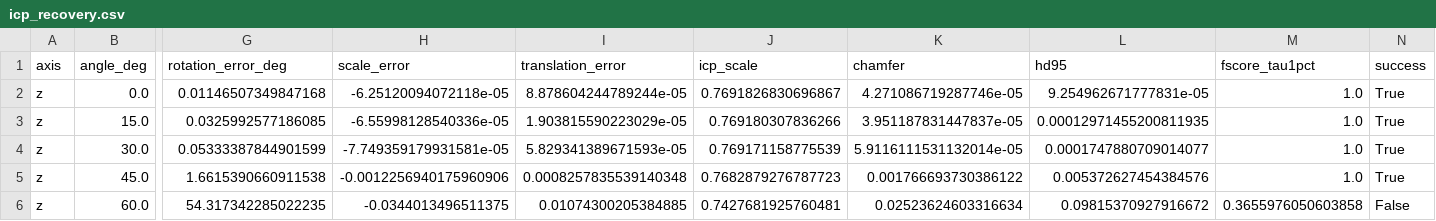
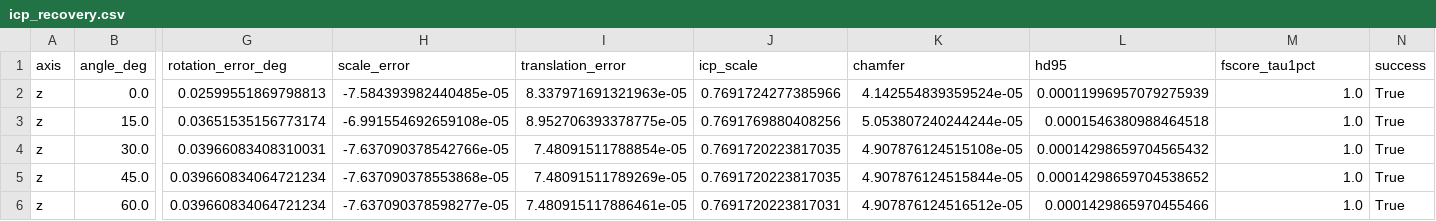
Before and after one commit to lianeheidemann/mesh-comparison, a CSV file: docs/results/icp/icp_recovery.csv, drawn as a sheet; only a part is shown, gaps mark what is left out; the diff covers the shown part only; the diff names each change by its address in the sheet, - before the commit and + after, or states it on an @@ line.

```diff
--- a/docs/results/icp/icp_recovery.csv
+++ b/docs/results/icp/icp_recovery.csv
-G2 (rotation_error_deg): 0.01146507349847168
+G2 (rotation_error_deg): 0.02599551869798813
-H2 (scale_error): -6.25120094072118e-05
+H2 (scale_error): -7.584393982440485e-05
-I2 (translation_error): 8.878604244789244e-05
+I2 (translation_error): 8.337971691321963e-05
-J2 (icp_scale): 0.7691826830696867
+J2 (icp_scale): 0.7691724277385966
-K2 (chamfer): 4.271086719287746e-05
+K2 (chamfer): 4.142554839359524e-05
-L2 (hd95): 9.254962671777831e-05
+L2 (hd95): 0.00011996957079275939
-G3 (rotation_error_deg): 0.0325992577186085
+G3 (rotation_error_deg): 0.03651535156773174
-H3 (scale_error): -6.55998128540336e-05
+H3 (scale_error): -6.991554692659108e-05
-I3 (translation_error): 1.903815590223029e-05
+I3 (translation_error): 8.952706393378775e-05
-J3 (icp_scale): 0.769180307836266
+J3 (icp_scale): 0.7691769880408256
-K3 (chamfer): 3.951187831447837e-05
+K3 (chamfer): 5.053807240244244e-05
-L3 (hd95): 0.00012971455200811935
+L3 (hd95): 0.0001546380988464518
-G4 (rotation_error_deg): 0.05333387844901599
+G4 (rotation_error_deg): 0.03966083408310031
-H4 (scale_error): -7.749359179931581e-05
+H4 (scale_error): -7.637090378542766e-05
-I4 (translation_error): 5.829341389671593e-05
+I4 (translation_error): 7.48091511788854e-05
-J4 (icp_scale): 0.769171158775539
+J4 (icp_scale): 0.7691720223817035
-K4 (chamfer): 5.9116111531132014e-05
+K4 (chamfer): 4.907876124515108e-05
-L4 (hd95): 0.0001747880709014077
+L4 (hd95): 0.00014298659704565432
-G5 (rotation_error_deg): 1.6615390660911538
+G5 (rotation_error_deg): 0.039660834064721234
-H5 (scale_error): -0.0012256940175960906
+H5 (scale_error): -7.637090378553868e-05
-I5 (translation_error): 0.0008257835539140348
+I5 (translation_error): 7.48091511789269e-05
-J5 (icp_scale): 0.7682879276787723
+J5 (icp_scale): 0.7691720223817035
-K5 (chamfer): 0.001766693730386122
+K5 (chamfer): 4.907876124515844e-05
-L5 (hd95): 0.005372627454384576
+L5 (hd95): 0.00014298659704538652
-G6 (rotation_error_deg): 54.317342285022235
+G6 (rotation_error_deg): 0.039660834064721234
-H6 (scale_error): -0.0344013496511375
+H6 (scale_error): -7.637090378598277e-05
-I6 (translation_error): 0.01074300205384885
+I6 (translation_error): 7.480915117886461e-05
-J6 (icp_scale): 0.7427681925760481
+J6 (icp_scale): 0.7691720223817031
-K6 (chamfer): 0.02523624603316634
+K6 (chamfer): 4.907876124516512e-05
-L6 (hd95): 0.09815370927916672
+L6 (hd95): 0.0001429865970455466
-M6 (fscore_tau1pct): 0.3655976050603858
+M6 (fscore_tau1pct): 1.0
-N6 (success): False
+N6 (success): True
```
Also changed, not shown: 159 edited cells elsewhere in this file, 9 other files.
